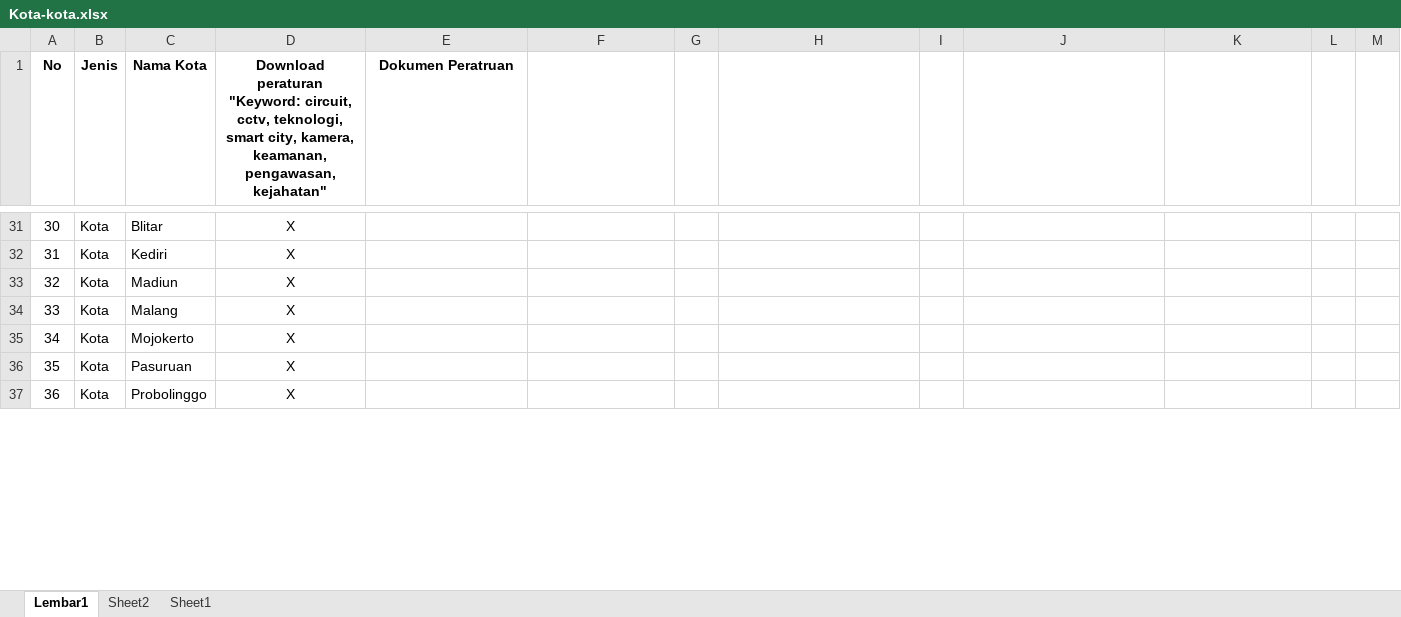
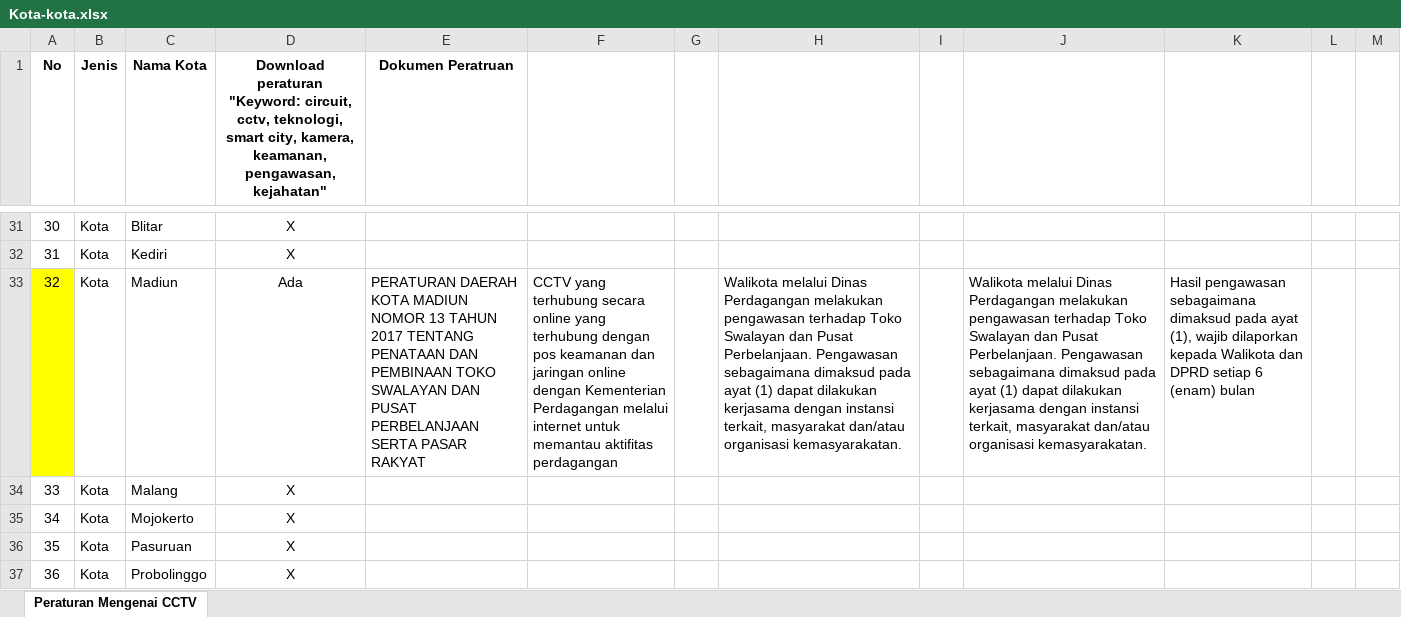
Before and after one commit to doppant/etika-profesi, an Excel workbook: Kota-kota.xlsx, sheet Peraturan Mengenai CCTV, drawn as a sheet; only a part is shown, gaps mark what is left out; values as stored, in another font and other column widths than the file's, no borders; charts and pictures not drawn; the diff names each change by its address in the sheet, - before the commit and + after, or states it on an @@ line.

```diff
--- a/Kota-kota.xlsx (sheet Peraturan Mengenai CCTV)
+++ b/Kota-kota.xlsx (sheet Peraturan Mengenai CCTV)
-sheet tab: Lembar1
+sheet tab: Peraturan Mengenai CCTV
-sheet tab: Sheet2
-sheet tab: Sheet1
-A33 fill: none
+A33 fill: #FFFF00
-D33: X
+D33: Ada
-E33 (Dokumen Peratruan): (empty)
+E33 (Dokumen Peratruan): PERATURAN DAERAH KOTA MADIUN NOMOR 13 TAHUN 2017 TENTANG PENATAAN DAN PEMBINAAN TOKO SWALAYAN DAN PUSAT PERBELANJAAN SERTA PASAR RAKYAT
-F33: (empty)
+F33: CCTV yang terhubung secara online yang terhubung dengan pos keamanan dan jaringan online dengan Kementerian Perdagangan melalui internet untuk memantau aktifitas perdagangan
-H33: (empty)
+H33: Walikota melalui Dinas Perdagangan melakukan pengawasan terhadap Toko Swalayan dan Pusat Perbelanjaan. Pengawasan sebagaimana dimaksud pada ayat (1) dapat dilakukan kerjasama dengan instansi terkait, masyarakat dan/atau organisasi kemasyarakatan.
-J33: (empty)
+J33: Walikota melalui Dinas Perdagangan melakukan pengawasan terhadap Toko Swalayan dan Pusat Perbelanjaan. Pengawasan sebagaimana dimaksud pada ayat (1) dapat dilakukan kerjasama dengan instansi terkait, masyarakat dan/atau organisasi kemasyarakatan.
-K33: (empty)
+K33: Hasil pengawasan sebagaimana dimaksud pada ayat (1), wajib dilaporkan kepada Walikota dan DPRD setiap 6 (enam) bulan
```
Also changed, not shown: charts or pictures, 1 other file.
